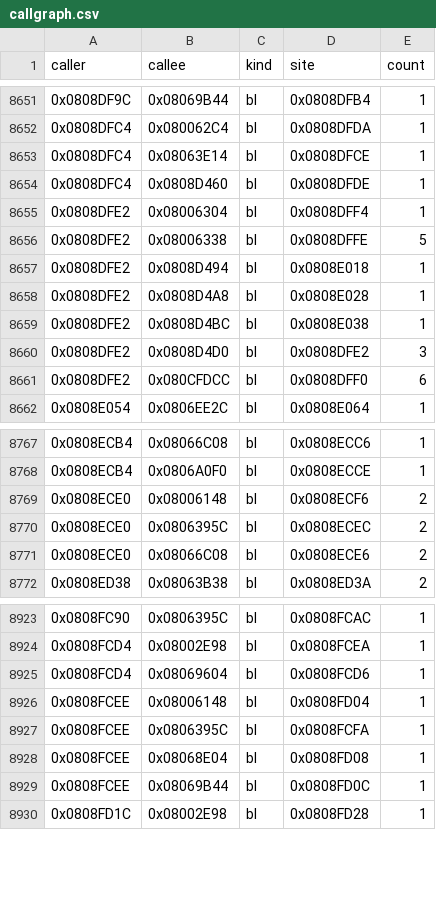
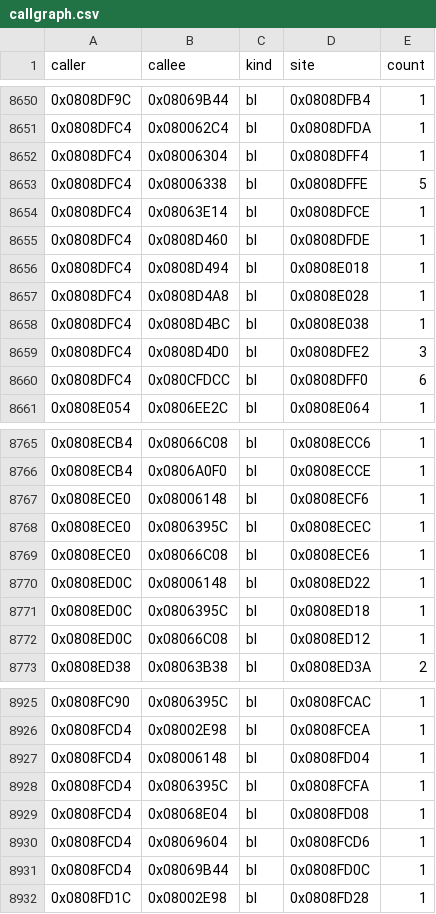
Before and after one commit to overjt/knidl, a CSV file: docs/analysis/callgraph.csv, drawn as a sheet; only a part is shown, gaps mark what is left out; the diff covers the shown part only.

```diff
--- a/docs/analysis/callgraph.csv
+++ b/docs/analysis/callgraph.csv
@@ -8652,11 +8651,11 @@ caller,callee,kind,site,count
 0x0808DFC4,0x080062C4,bl,0x0808DFDA,1
+0x0808DFC4,0x08006304,bl,0x0808DFF4,1
+0x0808DFC4,0x08006338,bl,0x0808DFFE,5
 0x0808DFC4,0x08063E14,bl,0x0808DFCE,1
 0x0808DFC4,0x0808D460,bl,0x0808DFDE,1
-0x0808DFE2,0x08006304,bl,0x0808DFF4,1
-0x0808DFE2,0x08006338,bl,0x0808DFFE,5
-0x0808DFE2,0x0808D494,bl,0x0808E018,1
-0x0808DFE2,0x0808D4A8,bl,0x0808E028,1
-0x0808DFE2,0x0808D4BC,bl,0x0808E038,1
-0x0808DFE2,0x0808D4D0,bl,0x0808DFE2,3
-0x0808DFE2,0x080CFDCC,bl,0x0808DFF0,6
+0x0808DFC4,0x0808D494,bl,0x0808E018,1
+0x0808DFC4,0x0808D4A8,bl,0x0808E028,1
+0x0808DFC4,0x0808D4BC,bl,0x0808E038,1
+0x0808DFC4,0x0808D4D0,bl,0x0808DFE2,3
+0x0808DFC4,0x080CFDCC,bl,0x0808DFF0,6
 0x0808E054,0x0806EE2C,bl,0x0808E064,1
@@ -8768,5 +8766,8 @@ caller,callee,kind,site,count
 0x0808ECB4,0x0806A0F0,bl,0x0808ECCE,1
-0x0808ECE0,0x08006148,bl,0x0808ECF6,2
-0x0808ECE0,0x0806395C,bl,0x0808ECEC,2
-0x0808ECE0,0x08066C08,bl,0x0808ECE6,2
+0x0808ECE0,0x08006148,bl,0x0808ECF6,1
+0x0808ECE0,0x0806395C,bl,0x0808ECEC,1
+0x0808ECE0,0x08066C08,bl,0x0808ECE6,1
+0x0808ED0C,0x08006148,bl,0x0808ED22,1
+0x0808ED0C,0x0806395C,bl,0x0808ED18,1
+0x0808ED0C,0x08066C08,bl,0x0808ED12,1
 0x0808ED38,0x08063B38,bl,0x0808ED3A,2
@@ -8924,7 +8926,7 @@ caller,callee,kind,site,count
 0x0808FCD4,0x08002E98,bl,0x0808FCEA,1
+0x0808FCD4,0x08006148,bl,0x0808FD04,1
+0x0808FCD4,0x0806395C,bl,0x0808FCFA,1
+0x0808FCD4,0x08068E04,bl,0x0808FD08,1
 0x0808FCD4,0x08069604,bl,0x0808FCD6,1
-0x0808FCEE,0x08006148,bl,0x0808FD04,1
-0x0808FCEE,0x0806395C,bl,0x0808FCFA,1
-0x0808FCEE,0x08068E04,bl,0x0808FD08,1
-0x0808FCEE,0x08069B44,bl,0x0808FD0C,1
+0x0808FCD4,0x08069B44,bl,0x0808FD0C,1
 0x0808FD1C,0x08002E98,bl,0x0808FD28,1
```
Also changed, not shown: 4 added rows, 3 removed rows and 8 edited cells elsewhere in this file, docs/analysis/module-map.csv, docs/analysis/symbols.csv, 2 other files.
